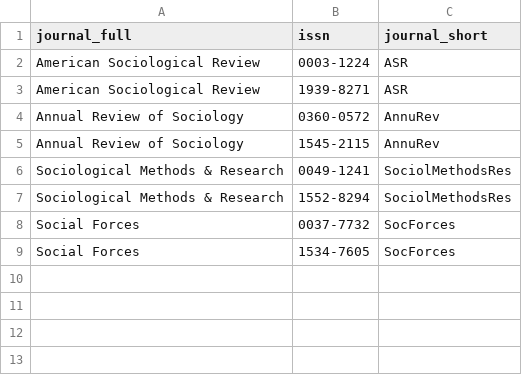
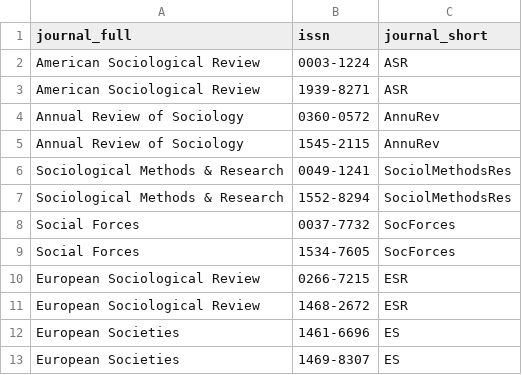
Before and after one commit to sumtxt/picnic, a CSV file: parameters/sociology_journals.csv, drawn as a sheet; the diff names each change by its address in the sheet, - before the commit and + after, or states it on an @@ line.

Commit message:
added 2 journals

```diff
--- a/parameters/sociology_journals.csv
+++ b/parameters/sociology_journals.csv
+row 10: European Sociological Review | 0266-7215 | ESR
+row 11: European Sociological Review | 1468-2672 | ESR
+row 12: European Societies | 1461-6696 | ES
+row 13: European Societies | 1469-8307 | ES
```
